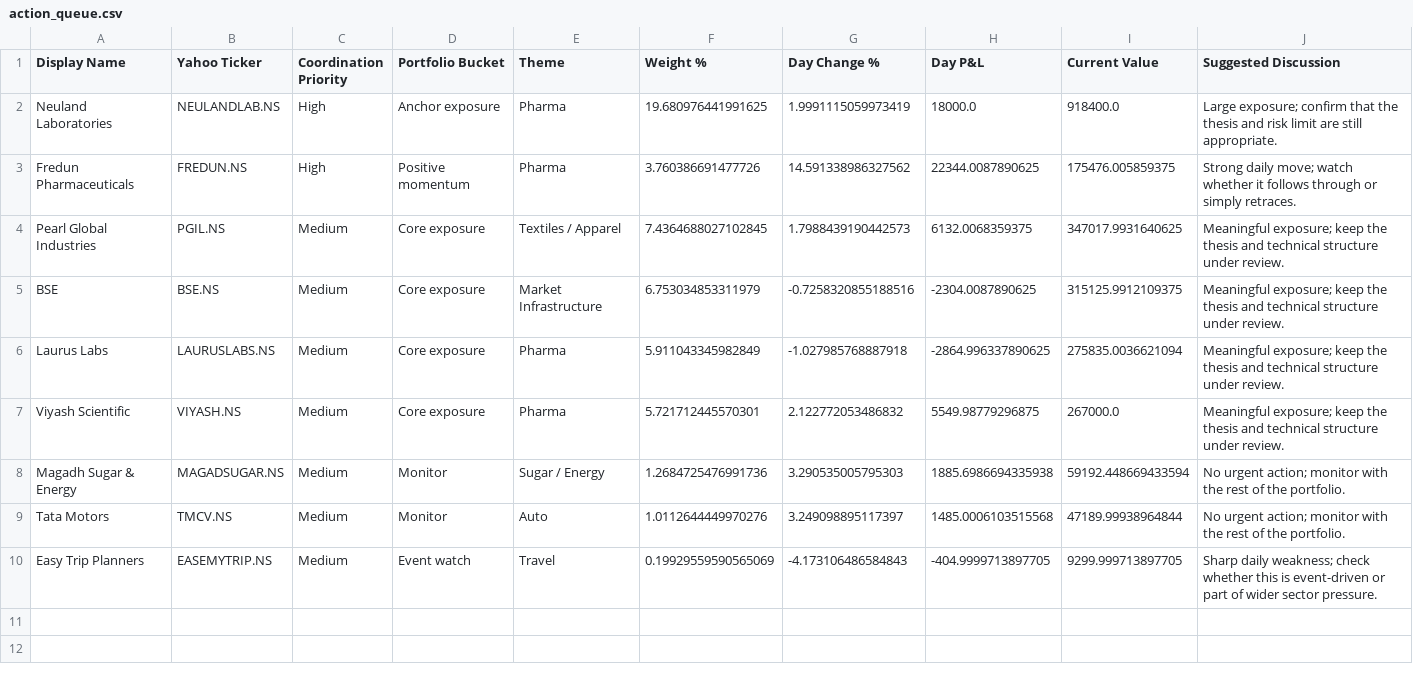
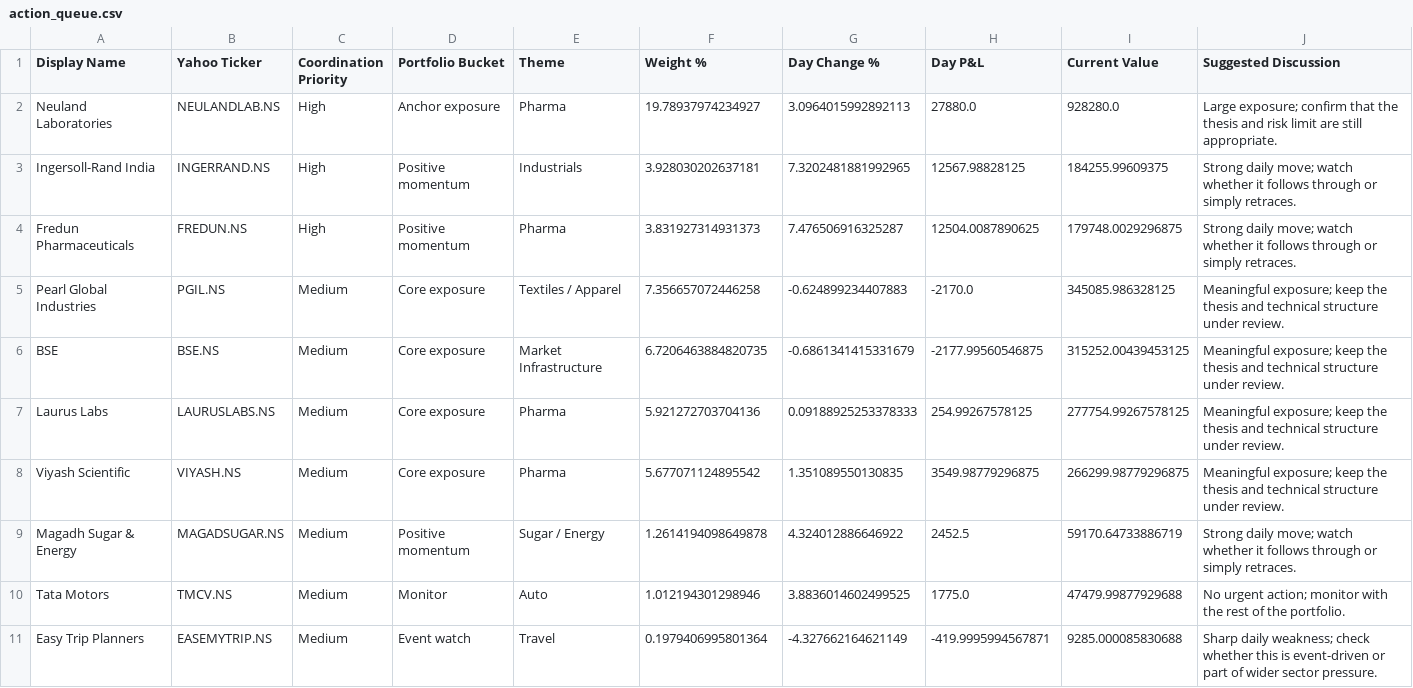
Before and after one commit to hvj7p7shkv-hub/vikram-portfolio-dashboard, a CSV file: data/action_queue.csv, drawn as a sheet.

```diff
--- a/data/action_queue.csv
+++ b/data/action_queue.csv
@@ -1,10 +1,11 @@
 Display Name,Yahoo Ticker,Coordination Priority,Portfolio Bucket,Theme,Weight %,Day Change %,Day P&L,Current Value,Suggested Discussion
-Neuland Laboratories,NEULANDLAB.NS,High,Anchor exposure,Pharma,19.680976441991625,1.9991115059973419,18000.0,918400.0,Large exposure; confirm that the thesis and risk limit are still appropriate.
-Fredun Pharmaceuticals,FREDUN.NS,High,Positive momentum,Pharma,3.760386691477726,14.591338986327562,22344.0087890625,175476.005859375,Strong daily move; watch whether it follows through or simply retraces.
-Pearl Global Industries,PGIL.NS,Medium,Core exposure,Textiles / Apparel,7.4364688027102845,1.7988439190442573,6132.0068359375,347017.9931640625,Meaningful exposure; keep the thesis and technical structure under review.
-BSE,BSE.NS,Medium,Core exposure,Market Infrastructure,6.753034853311979,-0.7258320855188516,-2304.0087890625,315125.9912109375,Meaningful exposure; keep the thesis and technical structure under review.
-Laurus Labs,LAURUSLABS.NS,Medium,Core exposure,Pharma,5.911043345982849,-1.027985768887918,-2864.996337890625,275835.0036621094,Meaningful exposure; keep the thesis and technical structure under review.
-Viyash Scientific,VIYASH.NS,Medium,Core exposure,Pharma,5.721712445570301,2.122772053486832,5549.98779296875,267000.0,Meaningful exposure; keep the thesis and technical structure under review.
-Magadh Sugar & Energy,MAGADSUGAR.NS,Medium,Monitor,Sugar / Energy,1.2684725476991736,3.290535005795303,1885.6986694335938,59192.448669433594,No urgent action; monitor with the rest of the portfolio.
-Tata Motors,TMCV.NS,Medium,Monitor,Auto,1.0112644449970276,3.249098895117397,1485.0006103515568,47189.99938964844,No urgent action; monitor with the rest of the portfolio.
-Easy Trip Planners,EASEMYTRIP.NS,Medium,Event watch,Travel,0.19929559590565069,-4.173106486584843,-404.9999713897705,9299.999713897705,Sharp daily weakness; check whether this is event-driven or part of wider sector pressure.
+Neuland Laboratories,NEULANDLAB.NS,High,Anchor exposure,Pharma,19.78937974234927,3.0964015992892113,27880.0,928280.0,Large exposure; confirm that the thesis and risk limit are still appropriate.
+Ingersoll-Rand India,INGERRAND.NS,High,Positive momentum,Industrials,3.928030202637181,7.3202481881992965,12567.98828125,184255.99609375,Strong daily move; watch whether it follows through or simply retraces.
+Fredun Pharmaceuticals,FREDUN.NS,High,Positive momentum,Pharma,3.831927314931373,7.476506916325287,12504.0087890625,179748.0029296875,Strong daily move; watch whether it follows through or simply retraces.
+Pearl Global Industries,PGIL.NS,Medium,Core exposure,Textiles / Apparel,7.356657072446258,-0.624899234407883,-2170.0,345085.986328125,Meaningful exposure; keep the thesis and technical structure under review.
+BSE,BSE.NS,Medium,Core exposure,Market Infrastructure,6.7206463884820735,-0.6861341415331679,-2177.99560546875,315252.00439453125,Meaningful exposure; keep the thesis and technical structure under review.
+Laurus Labs,LAURUSLABS.NS,Medium,Core exposure,Pharma,5.921272703704136,0.09188925253378333,254.99267578125,277754.99267578125,Meaningful exposure; keep the thesis and technical structure under review.
+Viyash Scientific,VIYASH.NS,Medium,Core exposure,Pharma,5.677071124895542,1.351089550130835,3549.98779296875,266299.98779296875,Meaningful exposure; keep the thesis and technical structure under review.
+Magadh Sugar & Energy,MAGADSUGAR.NS,Medium,Positive momentum,Sugar / Energy,1.2614194098649878,4.324012886646922,2452.5,59170.64733886719,Strong daily move; watch whether it follows through or simply retraces.
+Tata Motors,TMCV.NS,Medium,Monitor,Auto,1.012194301298946,3.8836014602499525,1775.0,47479.99877929688,No urgent action; monitor with the rest of the portfolio.
+Easy Trip Planners,EASEMYTRIP.NS,Medium,Event watch,Travel,0.1979406995801364,-4.327662164621149,-419.9995994567871,9285.000085830688,Sharp daily weakness; check whether this is event-driven or part of wider sector pressure.
```
Also changed, not shown: data/holdings.csv, 1 other file.
